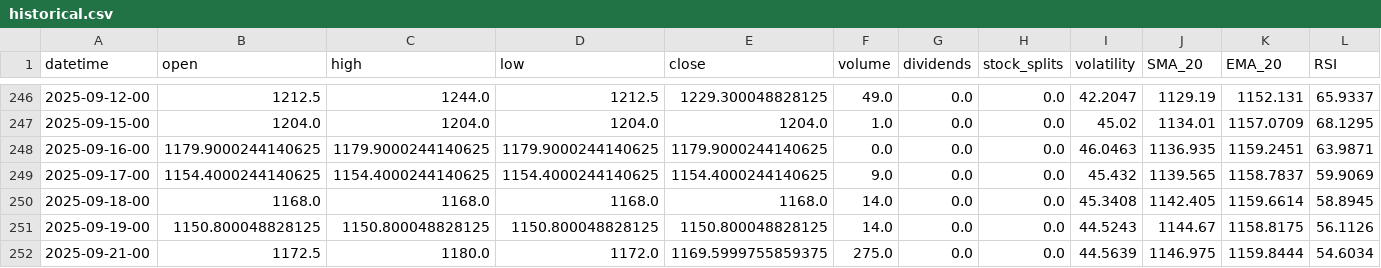
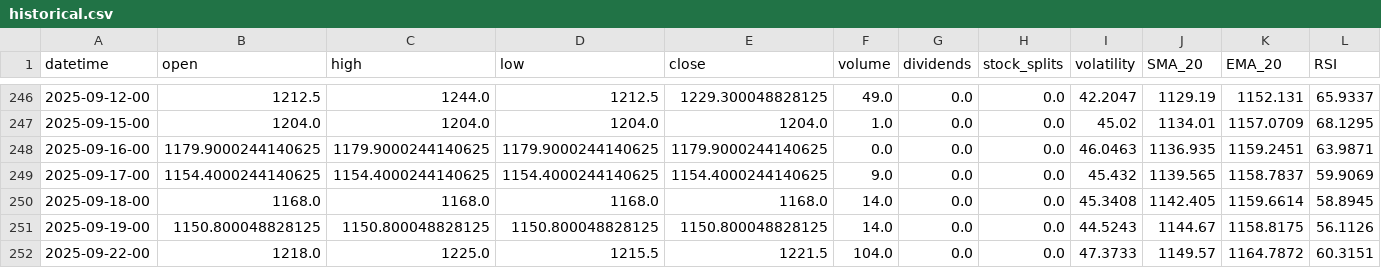
Before and after one commit to gedar1971/integrative_project_v, a CSV file: src/palladium/static/data/historical.csv, drawn as a sheet; only a part is shown, gaps mark what is left out; removed rows and columns are numbered as before the commit, all else as after; rows hold the shown columns only; the diff names each change by its address in the sheet, - before the commit and + after, or states it on an @@ line.

```diff
--- a/src/palladium/static/data/historical.csv
+++ b/src/palladium/static/data/historical.csv
-row 252: 2025-09-21-00 | 1172.5 | 1180.0 | 1172.0 | 1169.5999755859375 | 275.0 | 0.0 | 0.0 | 44.5639 | 1146.975 | 1159.8444 | 54.6034
+row 252: 2025-09-22-00 | 1218.0 | 1225.0 | 1215.5 | 1221.5 | 104.0 | 0.0 | 0.0 | 47.3733 | 1149.57 | 1164.7872 | 60.3151
```
Also changed, not shown: src/palladium/static/data/predictions.csv, 3 other files.
